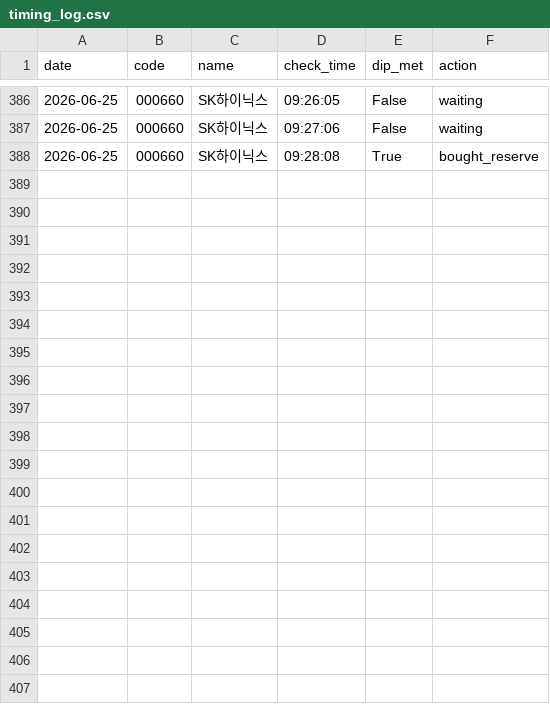
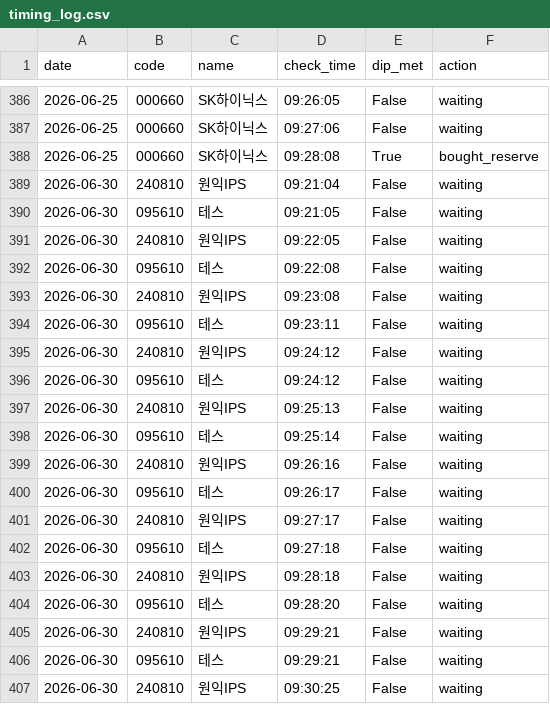
Before and after one commit to johnsonelectricoperations-ux/stock_new, a CSV file: data_export/timing_log.csv, drawn as a sheet; only a part is shown, gaps mark what is left out; the diff covers the shown part only; the diff names each change by its address in the sheet, - before the commit and + after, or states it on an @@ line.

Commit message:
data: 운영 데이터 스냅샷 2026-07-07_1935

```diff
--- a/data_export/timing_log.csv
+++ b/data_export/timing_log.csv
+row 389: 2026-06-30 | 240810 | 원익IPS | 09:21:04 | False | waiting
+row 390: 2026-06-30 | 095610 | 테스 | 09:21:05 | False | waiting
+row 391: 2026-06-30 | 240810 | 원익IPS | 09:22:05 | False | waiting
+row 392: 2026-06-30 | 095610 | 테스 | 09:22:08 | False | waiting
+row 393: 2026-06-30 | 240810 | 원익IPS | 09:23:08 | False | waiting
+row 394: 2026-06-30 | 095610 | 테스 | 09:23:11 | False | waiting
+row 395: 2026-06-30 | 240810 | 원익IPS | 09:24:12 | False | waiting
+row 396: 2026-06-30 | 095610 | 테스 | 09:24:12 | False | waiting
+row 397: 2026-06-30 | 240810 | 원익IPS | 09:25:13 | False | waiting
+row 398: 2026-06-30 | 095610 | 테스 | 09:25:14 | False | waiting
+row 399: 2026-06-30 | 240810 | 원익IPS | 09:26:16 | False | waiting
+row 400: 2026-06-30 | 095610 | 테스 | 09:26:17 | False | waiting
+row 401: 2026-06-30 | 240810 | 원익IPS | 09:27:17 | False | waiting
+row 402: 2026-06-30 | 095610 | 테스 | 09:27:18 | False | waiting
+row 403: 2026-06-30 | 240810 | 원익IPS | 09:28:18 | False | waiting
+row 404: 2026-06-30 | 095610 | 테스 | 09:28:20 | False | waiting
+row 405: 2026-06-30 | 240810 | 원익IPS | 09:29:21 | False | waiting
+row 406: 2026-06-30 | 095610 | 테스 | 09:29:21 | False | waiting
+row 407: 2026-06-30 | 240810 | 원익IPS | 09:30:25 | False | waiting
```
Also changed, not shown: 9 added rows elsewhere in this file, data_export/basis_log.csv, data_export/followup_log.csv, 6 other files.
